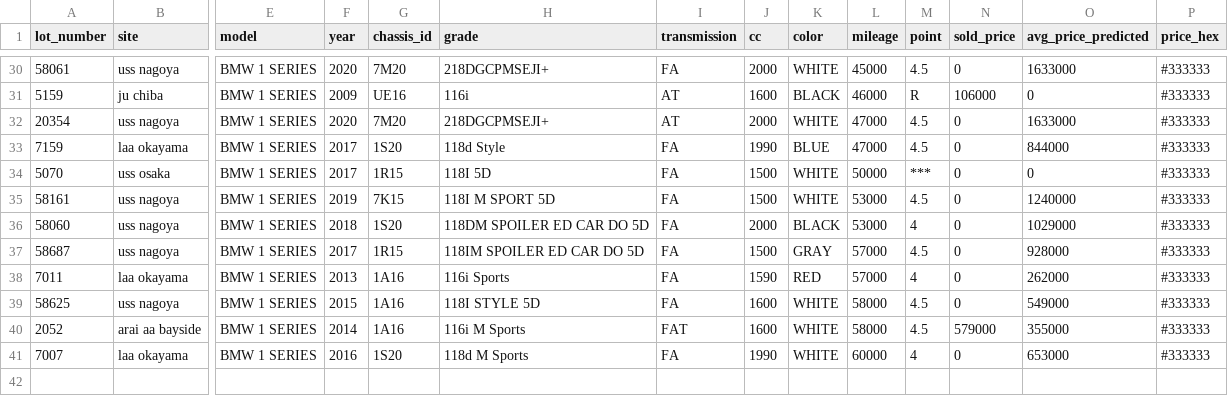
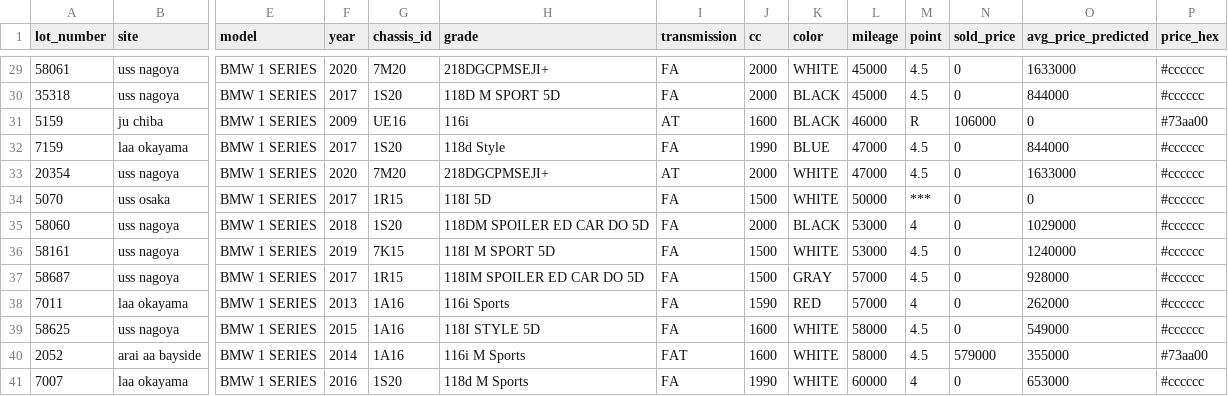
Before and after one commit to sunilvit/auction-data, a CSV file: jpcenter_data.csv, drawn as a sheet; only a part is shown, gaps mark what is left out; removed rows and columns are numbered as before the commit, all else as after; rows hold the shown columns only; the diff covers the shown part only; the diff names each change by its address in the sheet, - before the commit and + after, or states it on an @@ line.

```diff
--- a/jpcenter_data.csv
+++ b/jpcenter_data.csv
-P29 (price_hex): #333333
+P29 (price_hex): #cccccc
+row 30: 35318 | uss nagoya | BMW 1 SERIES | 2017 | 1S20 | 118D M SPORT 5D | FA | 2000 | BLACK | 45000 | 4.5 | 0 | 844000 | #cccccc
-P31 (price_hex): #333333
+P31 (price_hex): #73aa00
-row 32: 20354 | uss nagoya | BMW 1 SERIES | 2020 | 7M20 | 218DGCPMSEJI+ | AT | 2000 | WHITE | 47000 | 4.5 | 0 | 1633000 | #333333
-P32 (price_hex): #333333
+P32 (price_hex): #cccccc
+row 33: 20354 | uss nagoya | BMW 1 SERIES | 2020 | 7M20 | 218DGCPMSEJI+ | AT | 2000 | WHITE | 47000 | 4.5 | 0 | 1633000 | #cccccc
-P34 (price_hex): #333333
+P34 (price_hex): #cccccc
-row 35: 58161 | uss nagoya | BMW 1 SERIES | 2019 | 7K15 | 118I M SPORT 5D | FA | 1500 | WHITE | 53000 | 4.5 | 0 | 1240000 | #333333
-P35 (price_hex): #333333
+P35 (price_hex): #cccccc
+row 36: 58161 | uss nagoya | BMW 1 SERIES | 2019 | 7K15 | 118I M SPORT 5D | FA | 1500 | WHITE | 53000 | 4.5 | 0 | 1240000 | #cccccc
-P37:P39 (price_hex): #333333
+P37:P39 (price_hex): #cccccc
-P40 (price_hex): #333333
+P40 (price_hex): #73aa00
-P41 (price_hex): #333333
+P41 (price_hex): #cccccc
```
Also changed, not shown: 1 added row, 2 removed rows and 26 edited cells elsewhere in this file.
